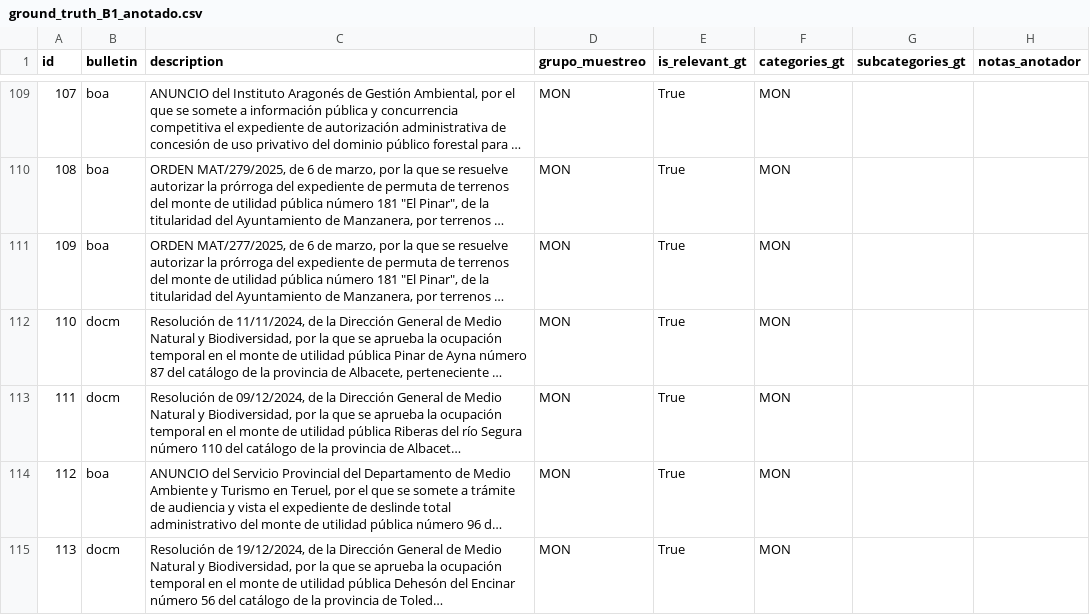
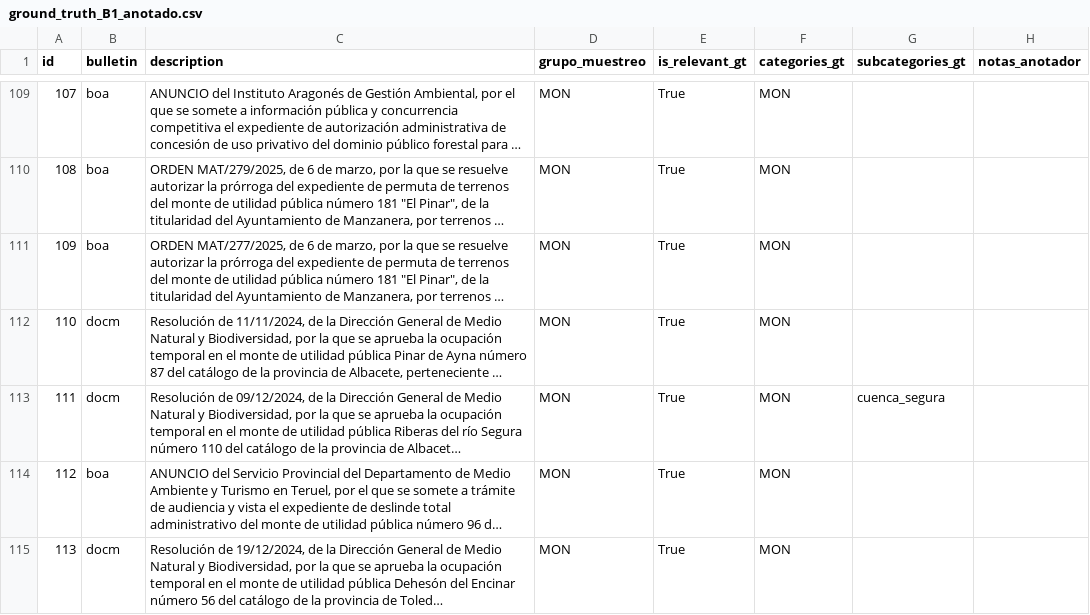
Before and after one commit to HugoDeLamo/TFM-Clasificador-Boletines, a CSV file: data/ground_truth/ground_truth_B1_anotado.csv, drawn as a sheet; only a part is shown, gaps mark what is left out; long unchanged cells end in …; the diff names each change by its address in the sheet, - before the commit and + after, or states it on an @@ line.

Commit message:
fix(gt-B1): añadir cuenca_segura a id=111 (río Segura, Albacete)

```diff
--- a/data/ground_truth/ground_truth_B1_anotado.csv
+++ b/data/ground_truth/ground_truth_B1_anotado.csv
-G113 (subcategories_gt): (empty)
+G113 (subcategories_gt): cuenca_segura
```
